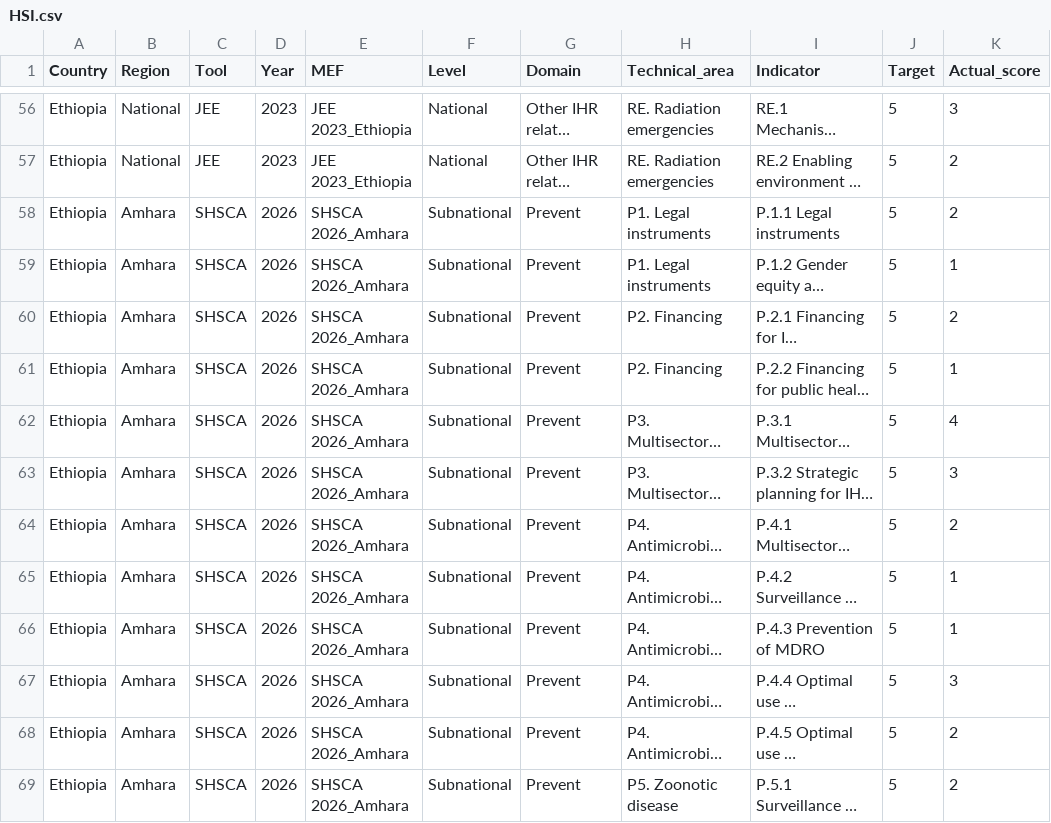
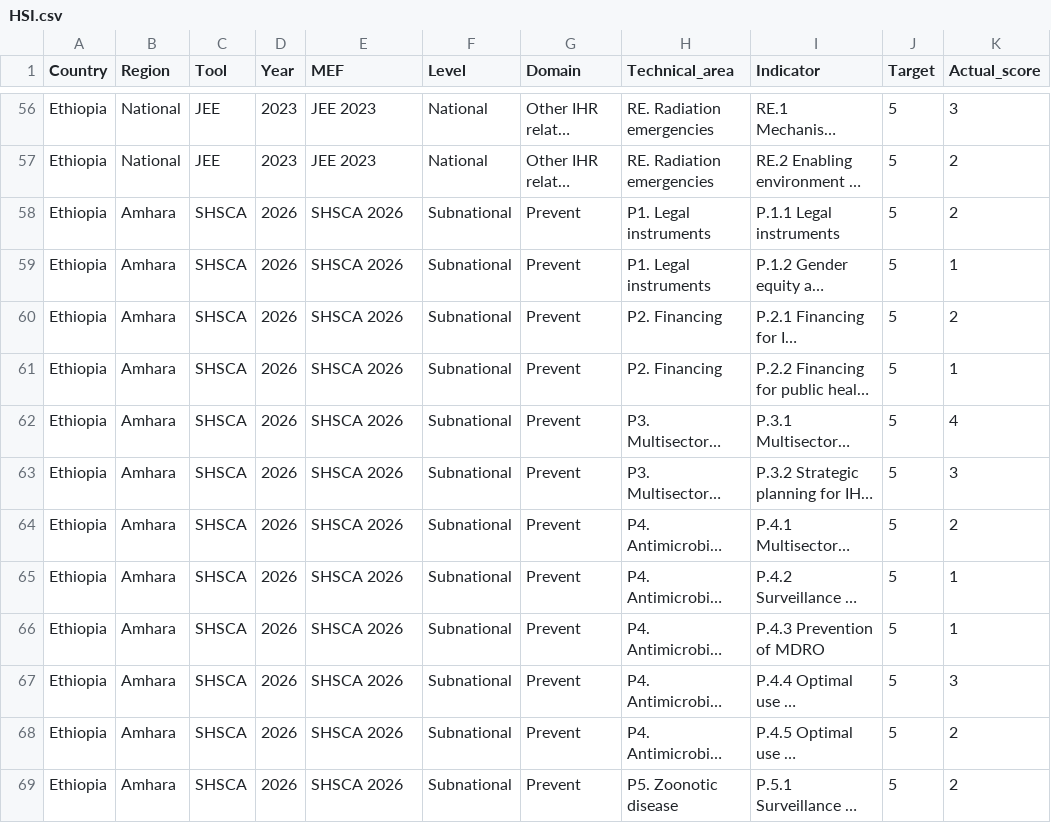
Before and after one commit to TesfahunTaddege/Data, a CSV file: HSI.csv, drawn as a sheet; only a part is shown, gaps mark what is left out; long unchanged cells end in …; the diff covers the shown part only; the diff names each change by its address in the sheet, - before the commit and + after, or states it on an @@ line.

```diff
--- a/HSI.csv
+++ b/HSI.csv
-E56:E57 (MEF): JEE 2023_Ethiopia
+E56:E57 (MEF): JEE 2023
-E58:E69 (MEF): SHSCA 2026_Amhara
+E58:E69 (MEF): SHSCA 2026
```
Also changed, not shown: 129 edited cells elsewhere in this file.
